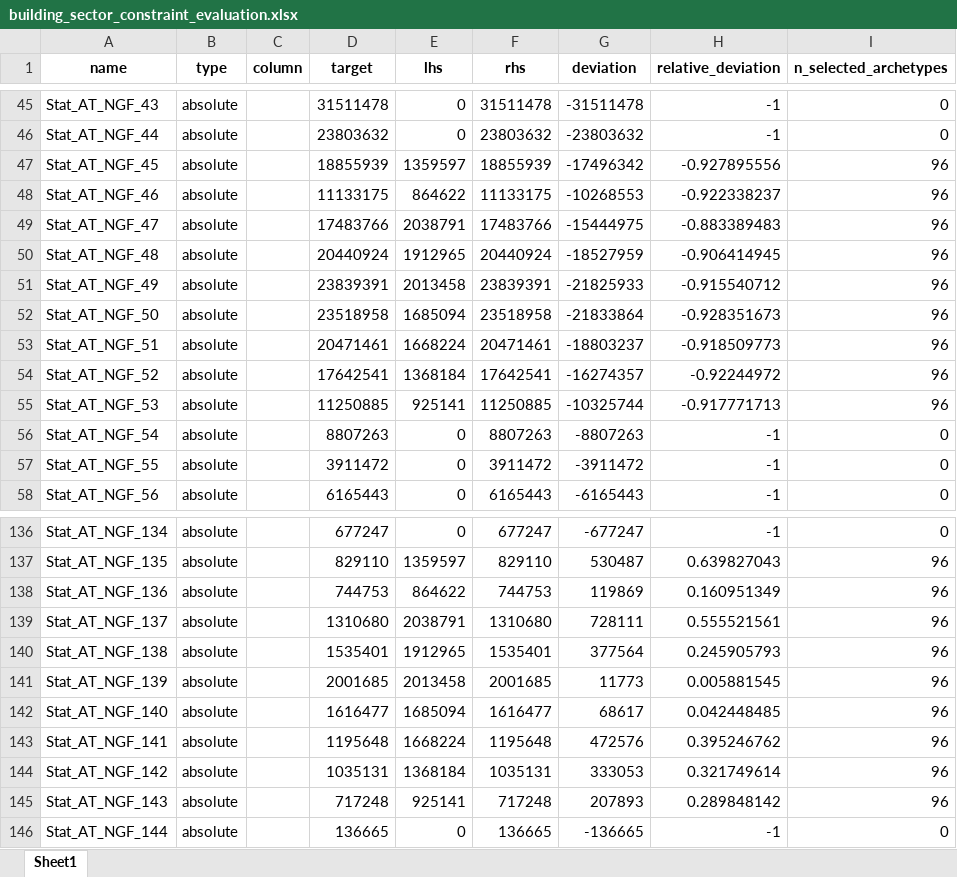
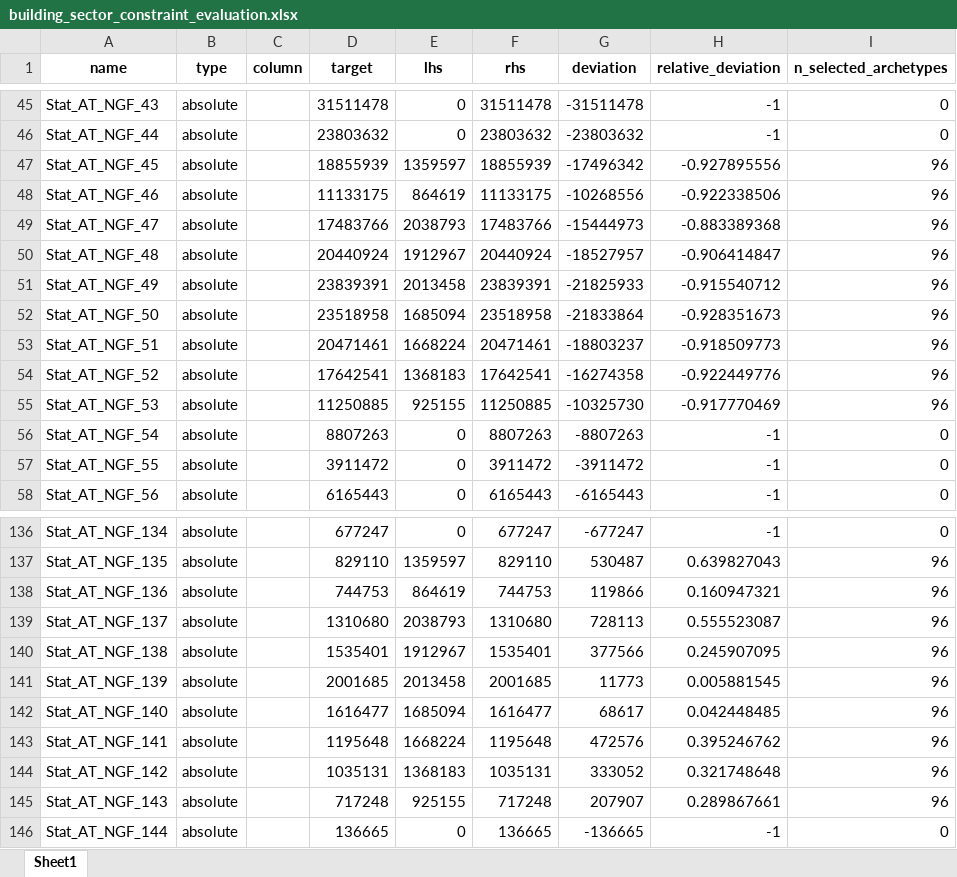
Before and after one commit to simonschaluppe/archifer, an Excel workbook: notebooks/outputs/building_sector_constraint_evaluation.xlsx, sheet Sheet1, drawn as a sheet; only a part is shown, gaps mark what is left out; values as stored, in another font and other column widths than the file's, no borders; the diff covers the shown part only; the diff names each change by its address in the sheet, - before the commit and + after, or states it on an @@ line.

```diff
--- a/notebooks/outputs/building_sector_constraint_evaluation.xlsx (sheet Sheet1)
+++ b/notebooks/outputs/building_sector_constraint_evaluation.xlsx (sheet Sheet1)
-E48 (lhs): 864622
+E48 (lhs): 864619
-G48 (deviation): -10268553
+G48 (deviation): -10268556
-H48 (relative_deviation): -0.922338237
+H48 (relative_deviation): -0.922338506
-E49 (lhs): 2038791
+E49 (lhs): 2038793
-G49 (deviation): -15444975
+G49 (deviation): -15444973
-H49 (relative_deviation): -0.883389483
+H49 (relative_deviation): -0.883389368
-E50 (lhs): 1912965
+E50 (lhs): 1912967
-G50 (deviation): -18527959
+G50 (deviation): -18527957
-H50 (relative_deviation): -0.906414945
+H50 (relative_deviation): -0.906414847
-E54 (lhs): 1368184
+E54 (lhs): 1368183
-G54 (deviation): -16274357
+G54 (deviation): -16274358
-H54 (relative_deviation): -0.92244972
+H54 (relative_deviation): -0.922449776
-E55 (lhs): 925141
+E55 (lhs): 925155
-G55 (deviation): -10325744
+G55 (deviation): -10325730
-H55 (relative_deviation): -0.917771713
+H55 (relative_deviation): -0.917770469
-E138 (lhs): 864622
+E138 (lhs): 864619
-G138 (deviation): 119869
+G138 (deviation): 119866
-H138 (relative_deviation): 0.160951349
+H138 (relative_deviation): 0.160947321
-E139 (lhs): 2038791
+E139 (lhs): 2038793
-G139 (deviation): 728111
+G139 (deviation): 728113
-H139 (relative_deviation): 0.555521561
+H139 (relative_deviation): 0.555523087
-E140 (lhs): 1912965
+E140 (lhs): 1912967
-G140 (deviation): 377564
+G140 (deviation): 377566
-H140 (relative_deviation): 0.245905793
+H140 (relative_deviation): 0.245907095
-E144 (lhs): 1368184
+E144 (lhs): 1368183
-G144 (deviation): 333053
+G144 (deviation): 333052
-H144 (relative_deviation): 0.321749614
+H144 (relative_deviation): 0.321748648
-E145 (lhs): 925141
+E145 (lhs): 925155
-G145 (deviation): 207893
+G145 (deviation): 207907
-H145 (relative_deviation): 0.289848142
+H145 (relative_deviation): 0.289867661
```
Also changed, not shown: 138 edited cells elsewhere in this sheet, notebooks/outputs/building_sector_energy_summary.xlsx, 1 other file.
